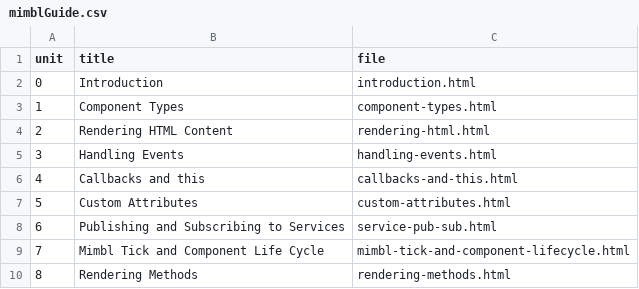
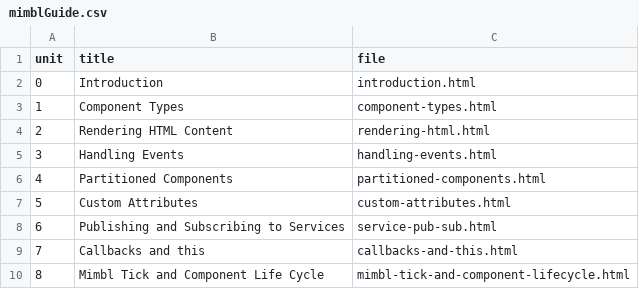
Before and after one commit to mmichlin66/mmichlin66.github.io, a CSV file: _data/mimblGuide.csv, drawn as a sheet; removed rows and columns are numbered as before the commit, all else as after; the diff names each change by its address in the sheet, - before the commit and + after, or states it on an @@ line.

```diff
--- a/_data/mimblGuide.csv
+++ b/_data/mimblGuide.csv
+row 6: 4 | Partitioned Components | partitioned-components.html
@@ row 6 moved to row 9: 7 @@
@@ column A (unit) renumbered in row 10 @@
-row 10: 8 | Rendering Methods | rendering-methods.html
```
Also changed, not shown: 31 other files.
